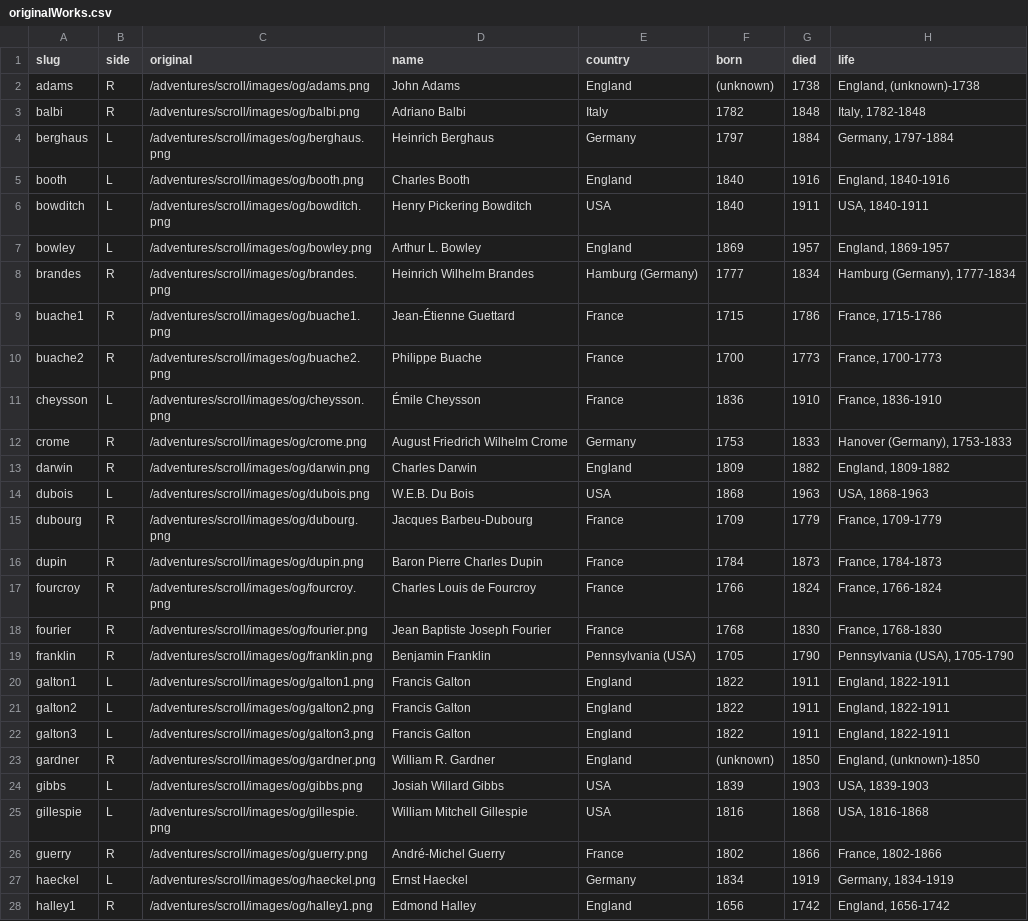
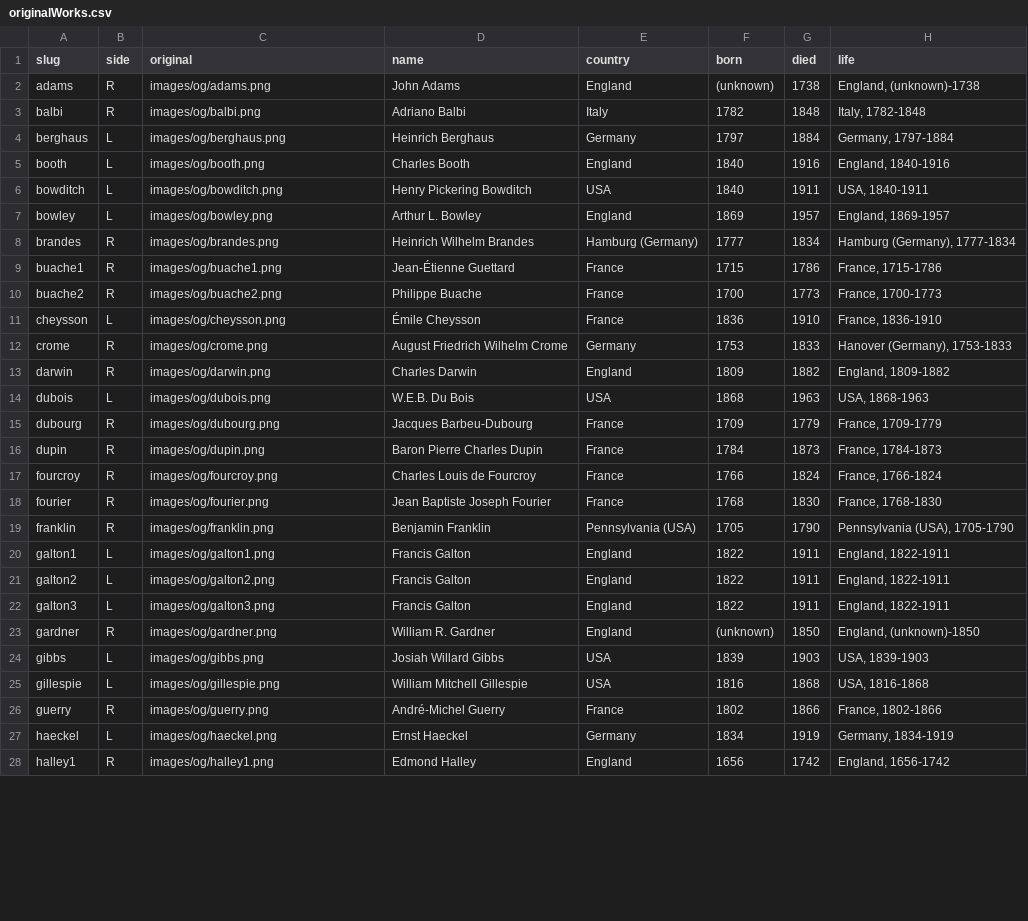
Before and after one commit to infowetrust/history, a CSV file: originalWorks.csv, drawn as a sheet; only a part is shown; the diff covers the shown part only; the diff names each change by its address in the sheet, - before the commit and + after, or states it on an @@ line.

Commit message:
Update originalWorks.csv

```diff
--- a/originalWorks.csv
+++ b/originalWorks.csv
-C2 (original): /adventures/scroll/images/og/adams.png
+C2 (original): images/og/adams.png
-C3 (original): /adventures/scroll/images/og/balbi.png
+C3 (original): images/og/balbi.png
-C4 (original): /adventures/scroll/images/og/berghaus.png
+C4 (original): images/og/berghaus.png
-C5 (original): /adventures/scroll/images/og/booth.png
+C5 (original): images/og/booth.png
-C6 (original): /adventures/scroll/images/og/bowditch.png
+C6 (original): images/og/bowditch.png
-C7 (original): /adventures/scroll/images/og/bowley.png
+C7 (original): images/og/bowley.png
-C8 (original): /adventures/scroll/images/og/brandes.png
+C8 (original): images/og/brandes.png
-C9 (original): /adventures/scroll/images/og/buache1.png
+C9 (original): images/og/buache1.png
-C10 (original): /adventures/scroll/images/og/buache2.png
+C10 (original): images/og/buache2.png
-C11 (original): /adventures/scroll/images/og/cheysson.png
+C11 (original): images/og/cheysson.png
-C12 (original): /adventures/scroll/images/og/crome.png
+C12 (original): images/og/crome.png
-C13 (original): /adventures/scroll/images/og/darwin.png
+C13 (original): images/og/darwin.png
-C14 (original): /adventures/scroll/images/og/dubois.png
+C14 (original): images/og/dubois.png
-C15 (original): /adventures/scroll/images/og/dubourg.png
+C15 (original): images/og/dubourg.png
-C16 (original): /adventures/scroll/images/og/dupin.png
+C16 (original): images/og/dupin.png
-C17 (original): /adventures/scroll/images/og/fourcroy.png
+C17 (original): images/og/fourcroy.png
-C18 (original): /adventures/scroll/images/og/fourier.png
+C18 (original): images/og/fourier.png
-C19 (original): /adventures/scroll/images/og/franklin.png
+C19 (original): images/og/franklin.png
-C20 (original): /adventures/scroll/images/og/galton1.png
+C20 (original): images/og/galton1.png
-C21 (original): /adventures/scroll/images/og/galton2.png
+C21 (original): images/og/galton2.png
-C22 (original): /adventures/scroll/images/og/galton3.png
+C22 (original): images/og/galton3.png
-C23 (original): /adventures/scroll/images/og/gardner.png
+C23 (original): images/og/gardner.png
-C24 (original): /adventures/scroll/images/og/gibbs.png
+C24 (original): images/og/gibbs.png
-C25 (original): /adventures/scroll/images/og/gillespie.png
+C25 (original): images/og/gillespie.png
-C26 (original): /adventures/scroll/images/og/guerry.png
+C26 (original): images/og/guerry.png
-C27 (original): /adventures/scroll/images/og/haeckel.png
+C27 (original): images/og/haeckel.png
-C28 (original): /adventures/scroll/images/og/halley1.png
+C28 (original): images/og/halley1.png
```
Also changed, not shown: 58 edited cells elsewhere in this file.
